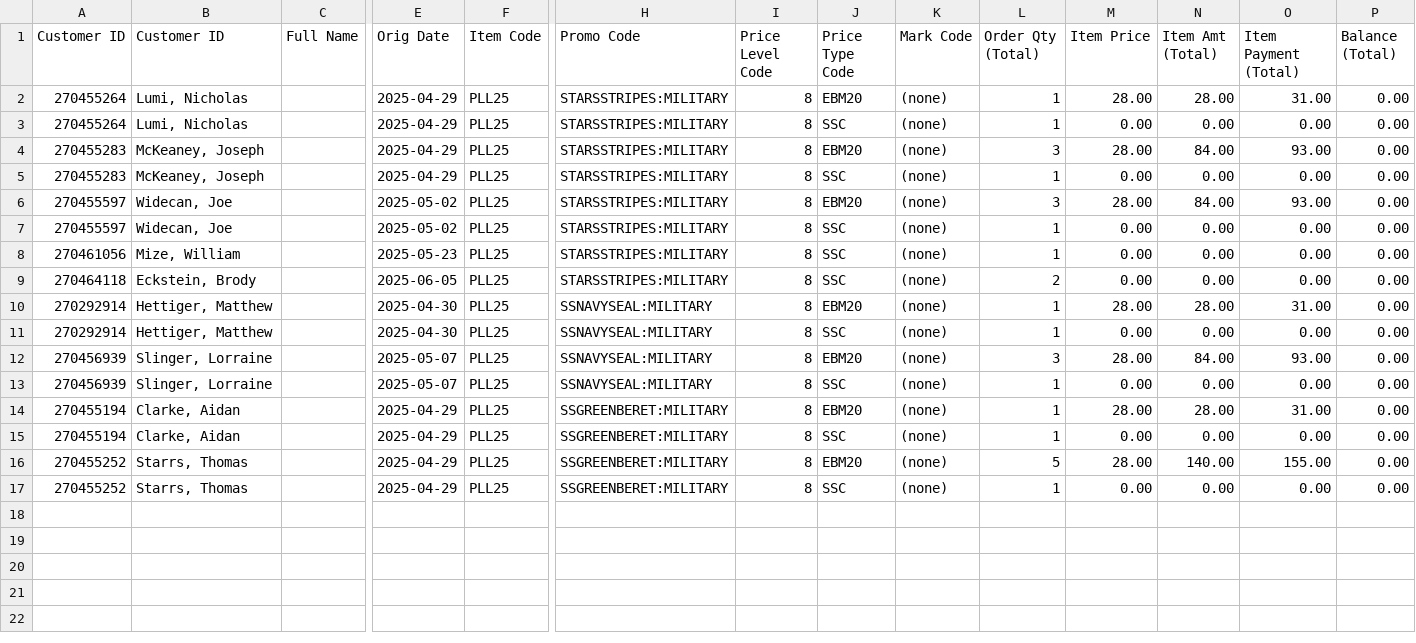
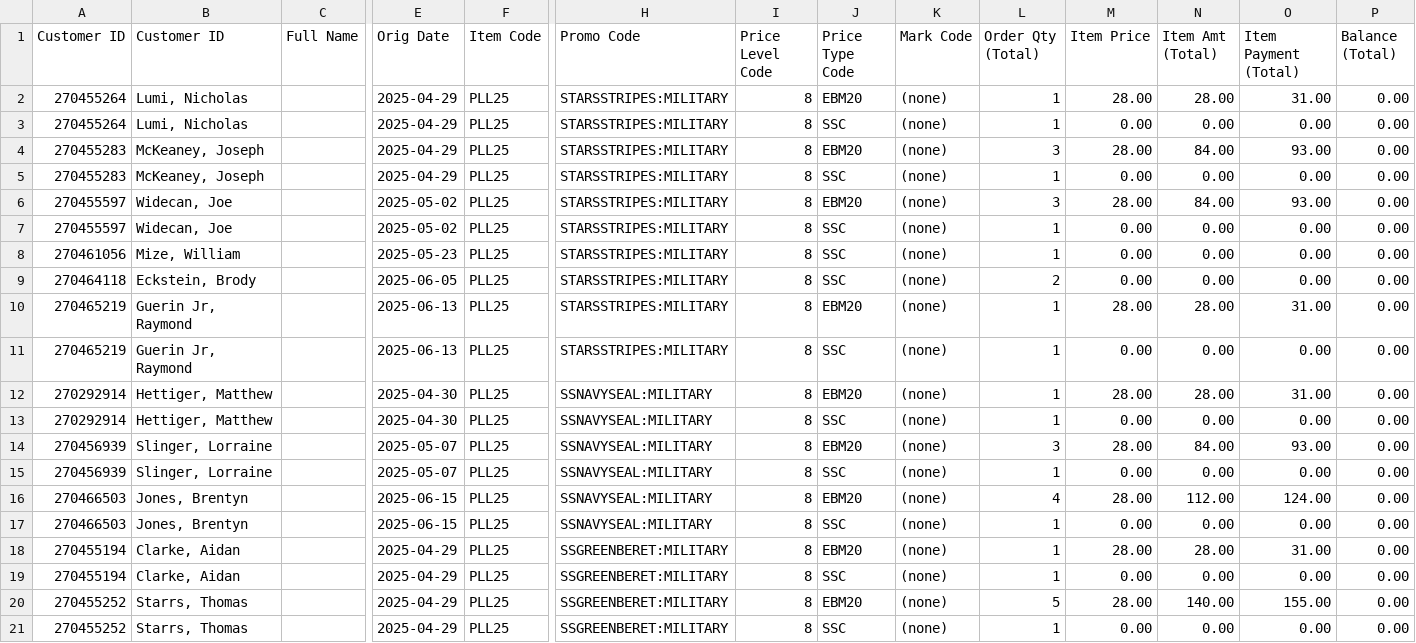
Before and after one commit to spuchta/PLL_BI_TIX, a CSV file: sales-reports/Subaru_Park/PLL Promo Sales.csv, drawn as a sheet; only a part is shown, gaps mark what is left out; rows hold the shown columns only; the diff names each change by its address in the sheet, - before the commit and + after, or states it on an @@ line.

```diff
--- a/sales-reports/Subaru_Park/PLL Promo Sales.csv
+++ b/sales-reports/Subaru_Park/PLL Promo Sales.csv
+row 10: 270465219 | Guerin Jr, Raymond |  | 2025-06-13 | PLL25 | STARSSTRIPES:MILITARY | 8 | EBM20 | (none) | 1 | 28.00 | 28.00 | 31.00 | 0.00
+row 11: 270465219 | Guerin Jr, Raymond |  | 2025-06-13 | PLL25 | STARSSTRIPES:MILITARY | 8 | SSC | (none) | 1 | 0.00 | 0.00 | 0.00 | 0.00
+row 16: 270466503 | Jones, Brentyn |  | 2025-06-15 | PLL25 | SSNAVYSEAL:MILITARY | 8 | EBM20 | (none) | 4 | 28.00 | 112.00 | 124.00 | 0.00
+row 17: 270466503 | Jones, Brentyn |  | 2025-06-15 | PLL25 | SSNAVYSEAL:MILITARY | 8 | SSC | (none) | 1 | 0.00 | 0.00 | 0.00 | 0.00
```
Also changed, not shown: sales-reports/Denver/PLL Original Item Sales - HOMECOMING PASS SALES.csv, sales-reports/Denver/PLL Original Item Sales - SINGLE TICKET SALES.csv, 12 other files.
